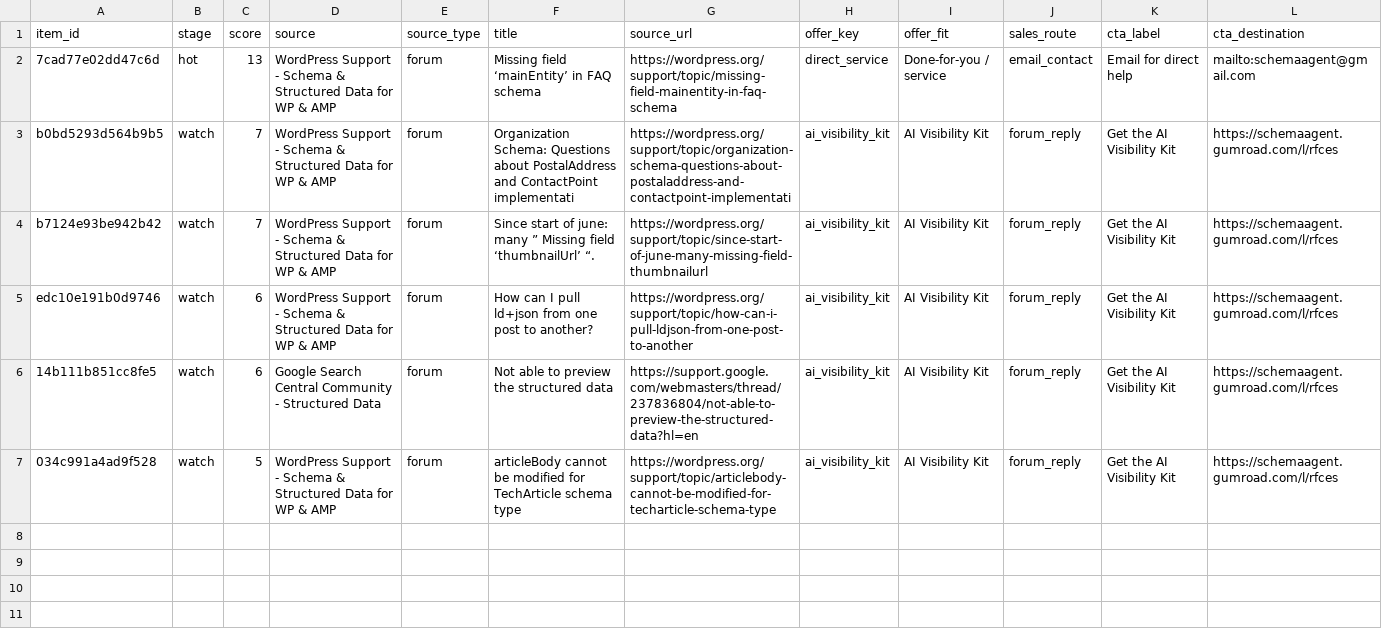
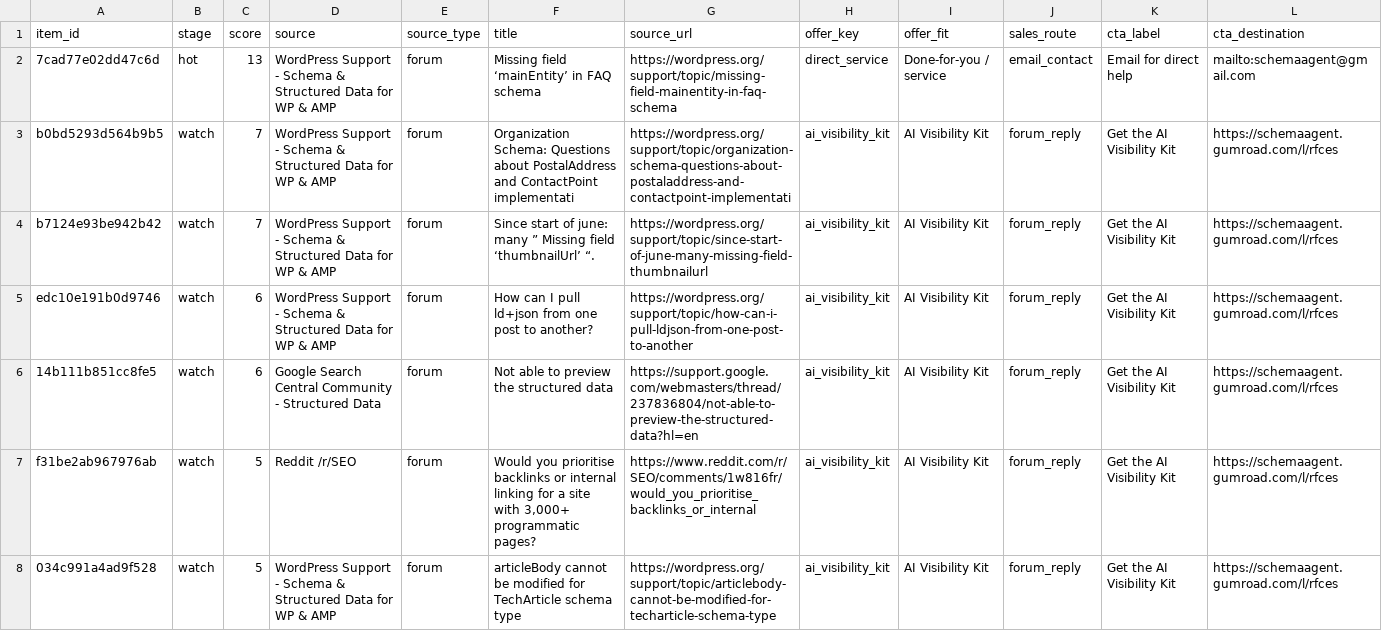
Before and after one commit to Giwaetti/Schema-radar-agent, a CSV file: data/sales_queue.csv, drawn as a sheet; only a part is shown; rows hold the shown columns only; the diff names each change by its address in the sheet, - before the commit and + after, or states it on an @@ line.

```diff
--- a/data/sales_queue.csv
+++ b/data/sales_queue.csv
+row 7: f31be2ab967976ab | watch | 5 | Reddit /r/SEO | forum | Would you prioritise backlinks or internal linking for a site with 3,000+ programmatic pages? | https://www.reddit.com/r/SEO/comments/1w816fr/would_you_prioritise_backlinks_or_internal | ai_visibility_kit | AI Visibility Kit | forum_reply | Get the AI Visibility Kit | https://schemaagent.gumroad.com/l/rfces
```
Also changed, not shown: data/leads.csv, 4 other files.
